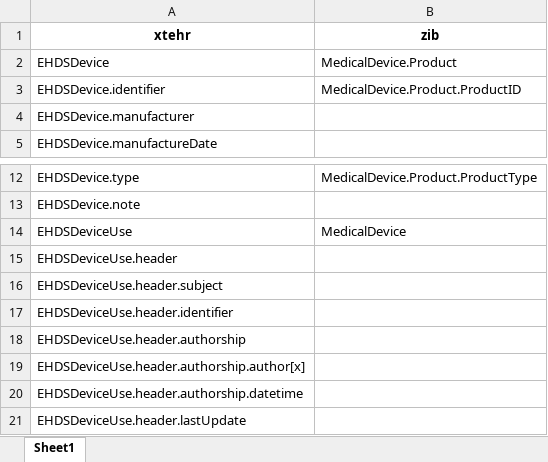
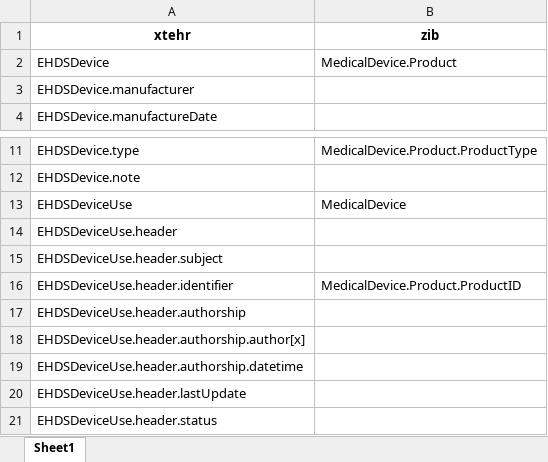
Before and after one commit to Nictiz/eu-nl-compared, an Excel workbook: maps/Device-and-DeviceUse.xlsx, sheet Sheet1, drawn as a sheet; only a part is shown, gaps mark what is left out; the shorter side is filled out with more unchanged rows; values as stored, in another font and other column widths than the file's, no borders; removed rows and columns are numbered as before the commit, all else as after; the diff names each change by its address in the sheet, - before the commit and + after, or states it on an @@ line.

```diff
--- a/maps/Device-and-DeviceUse.xlsx (sheet Sheet1)
+++ b/maps/Device-and-DeviceUse.xlsx (sheet Sheet1)
-row 3: EHDSDevice.identifier | MedicalDevice.Product.ProductID
-B16 (zib): (empty)
+B16 (zib): MedicalDevice.Product.ProductID
```
Also changed, not shown: maps/xtehr2zibs2024/Device-and-DeviceUse-full.xlsx, 5 other files.
